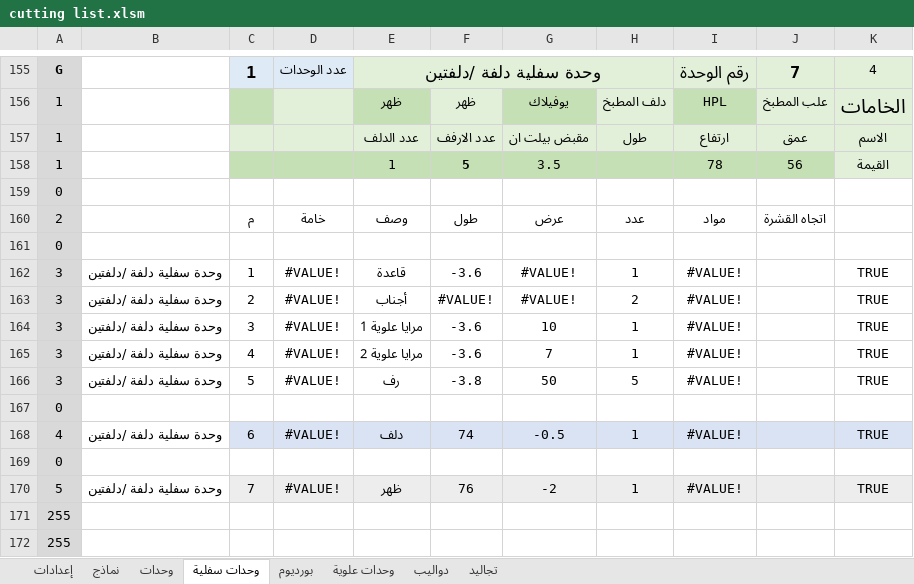
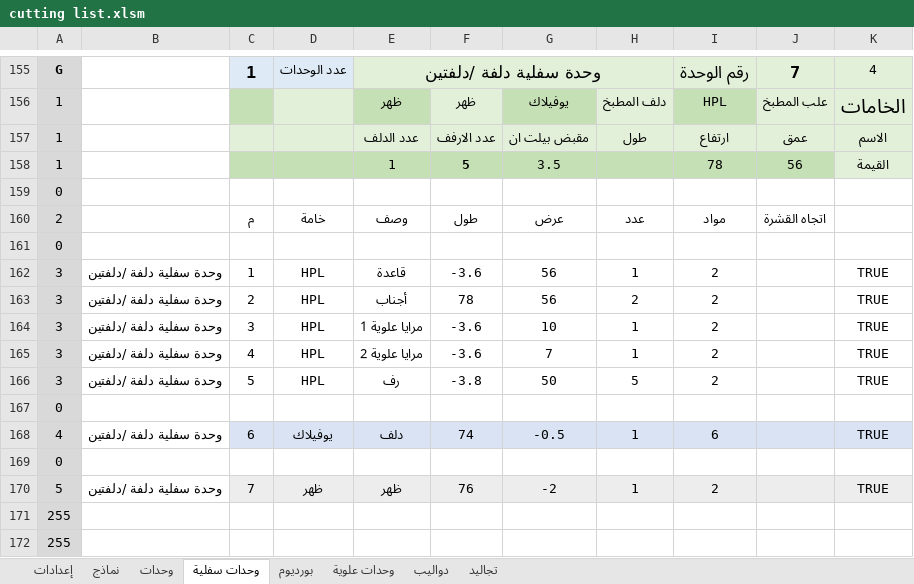
Before and after one commit to ahmed-elbehairy7/dwedar-cutting-list, an Excel workbook: cutting list.xlsm, sheet وحدات سفلية, drawn as a sheet; only a part is shown, gaps mark what is left out; values as stored, in another font and other column widths than the file's, no borders; charts and pictures not drawn; the diff names each change by its address in the sheet, - before the commit and + after, or states it on an @@ line.

Commit message:
adding inputrows

```diff
--- a/cutting list.xlsm (sheet وحدات سفلية)
+++ b/cutting list.xlsm (sheet وحدات سفلية)
-D162:D166: #VALUE!
+D162:D166: HPL
-G162:G163: #VALUE!
+G162:G163: 56
-I162:I166: #VALUE!
+I162:I166: 2
-F163: #VALUE!
+F163: 78
-D168: #VALUE!
+D168: يوفيلاك
-I168: #VALUE!
+I168: 6
-D170: #VALUE!
+D170: ظهر
-I170: #VALUE!
+I170: 2
```
Also changed, not shown: formulas that keep their value, charts or pictures.
